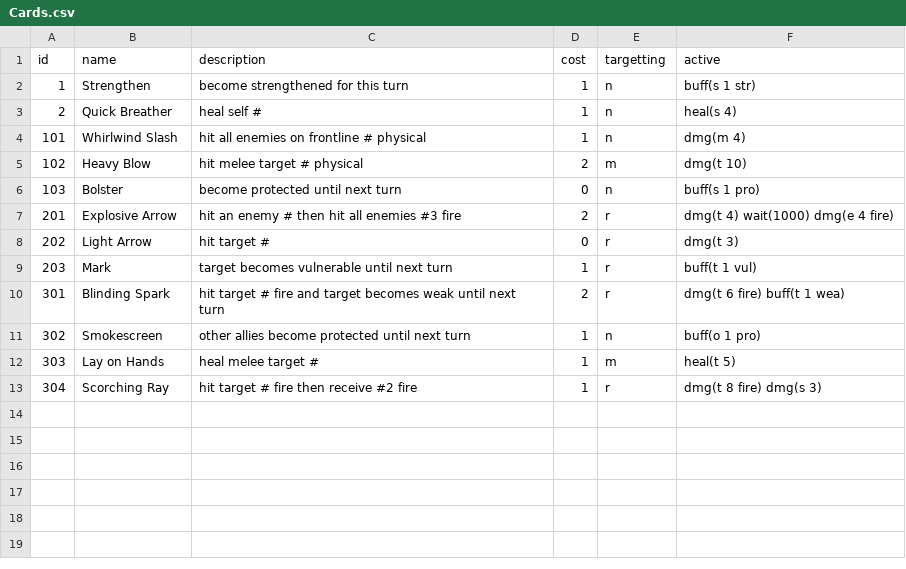
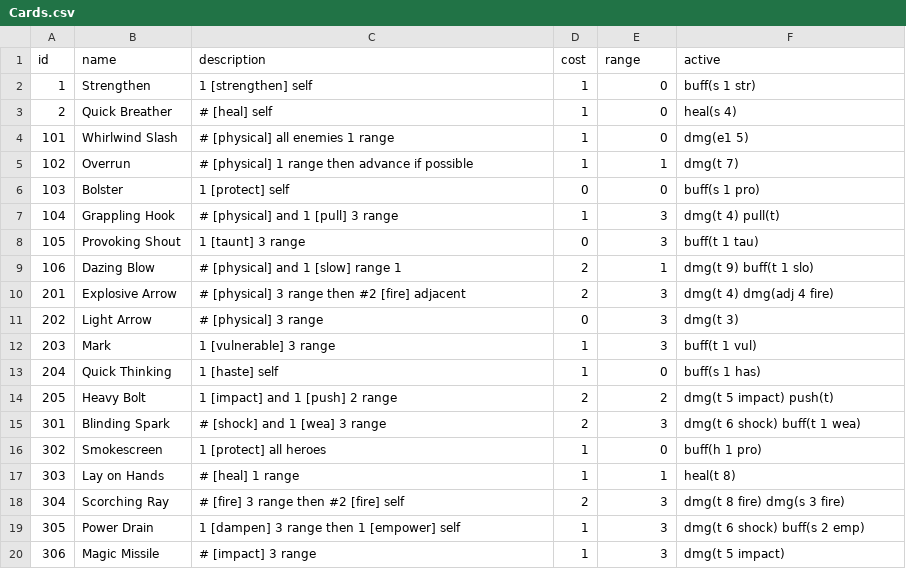
Before and after one commit to thespoonftw/slaythefinaldungeon, a CSV file: Assets/StreamingAssets/Data/Cards.csv, drawn as a sheet.

Commit message:
enemies now called monsters. Push pull adjacency taunt basics added

```diff
--- a/Assets/StreamingAssets/Data/Cards.csv
+++ b/Assets/StreamingAssets/Data/Cards.csv
@@ -1,13 +1,20 @@
-id,name,description,cost,targetting,active
-1,Strengthen,become strengthened for this turn,1,n,buff(s 1 str)
-2,Quick Breather,heal self #,1,n,heal(s 4)
-101,Whirlwind Slash,hit all enemies on frontline # physical,1,n,dmg(m 4)
-102,Heavy Blow,hit melee target # physical,2,m,dmg(t 10)
-103,Bolster,become protected until next turn,0,n,buff(s 1 pro)
-201,Explosive Arrow,hit an enemy # then hit all enemies #3 fire,2,r,dmg(t 4) wait(1000) dmg(e 4 fire)
-202,Light Arrow,hit target #,0,r,dmg(t 3)
-203,Mark,target becomes vulnerable until next turn,1,r,buff(t 1 vul)
-301,Blinding Spark,hit target # fire and target becomes weak until next turn,2,r,dmg(t 6 fire) buff(t 1 wea)
-302,Smokescreen,other allies become protected until next turn,1,n,buff(o 1 pro)
-303,Lay on Hands,heal melee target #,1,m,heal(t 5)
-304,Scorching Ray,hit target # fire then receive #2 fire,1,r,dmg(t 8 fire) dmg(s 3)
+id,name,description,cost,range,active
+1,Strengthen,1 [strengthen] self,1,0,buff(s 1 str)
+2,Quick Breather,# [heal] self,1,0,heal(s 4)
+101,Whirlwind Slash,# [physical] all enemies 1 range,1,0,dmg(e1 5)
+102,Overrun,# [physical] 1 range then advance if possible,1,1,dmg(t 7)
+103,Bolster,1 [protect] self,0,0,buff(s 1 pro)
+104,Grappling Hook,# [physical] and 1 [pull] 3 range,1,3,dmg(t 4) pull(t)
+105,Provoking Shout,1 [taunt] 3 range,0,3,buff(t 1 tau)
+106,Dazing Blow,# [physical] and 1 [slow] range 1,2,1,dmg(t 9) buff(t 1 slo)
+201,Explosive Arrow,# [physical] 3 range then #2 [fire] adjacent,2,3,dmg(t 4) dmg(adj 4 fire)
+202,Light Arrow,# [physical] 3 range,0,3,dmg(t 3)
+203,Mark,1 [vulnerable] 3 range,1,3,buff(t 1 vul)
+204,Quick Thinking,1 [haste] self,1,0,buff(s 1 has)
+205,Heavy Bolt,1 [impact] and 1 [push] 2 range,2,2,dmg(t 5 impact) push(t)
+301,Blinding Spark,# [shock] and 1 [wea] 3 range,2,3,dmg(t 6 shock) buff(t 1 wea)
+302,Smokescreen,1 [protect] all heroes,1,0,buff(h 1 pro)
+303,Lay on Hands,# [heal] 1 range,1,1,heal(t 8)
+304,Scorching Ray,# [fire] 3 range then #2 [fire] self,2,3,dmg(t 8 fire) dmg(s 3 fire)
+305,Power Drain,1 [dampen] 3 range then 1 [empower] self,1,3,dmg(t 6 shock) buff(s 2 emp)
+306,Magic Missile,# [impact] 3 range,1,3,dmg(t 5 impact)
```
Also changed, not shown: Assets/StreamingAssets/Data/Buffs.csv, Assets/StreamingAssets/Data/Equipment.csv, 31 other files.
